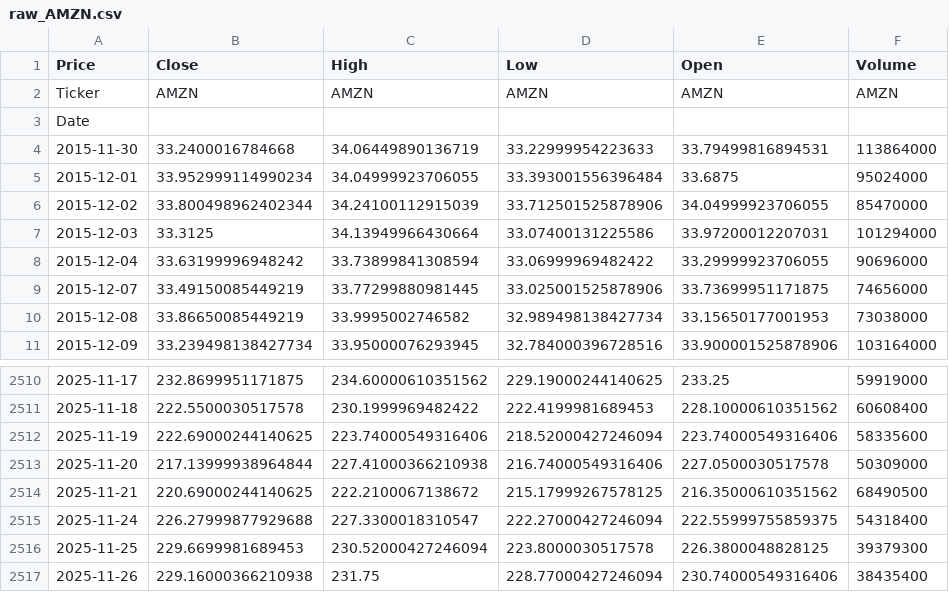
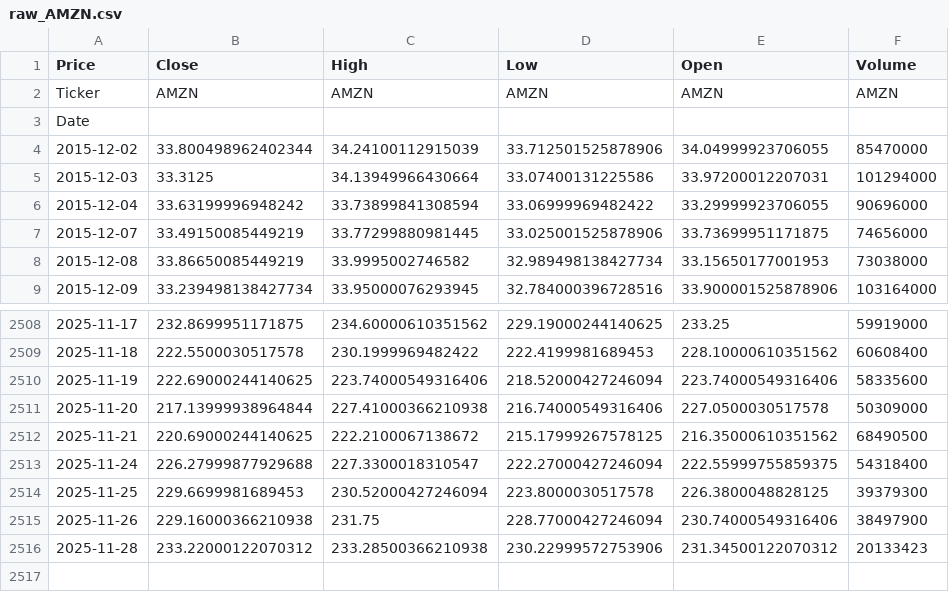
Before and after one commit to mal0101/stockPrediction, a CSV file: data/raw_AMZN.csv, drawn as a sheet; only a part is shown, gaps mark what is left out.

```diff
--- a/data/raw_AMZN.csv
+++ b/data/raw_AMZN.csv
@@ -3,4 +3,2 @@ Ticker,AMZN,AMZN,AMZN,AMZN,AMZN
 Date,,,,,
-2015-11-30,33.2400016784668,34.06449890136719,33.22999954223633,33.79499816894531,113864000
-2015-12-01,33.952999114990234,34.04999923706055,33.393001556396484,33.6875,95024000
 2015-12-02,33.800498962402344,34.24100112915039,33.712501525878906,34.04999923706055,85470000
@@ -2516,2 +2514,3 @@ Date,,,,,
 2025-11-25,229.6699981689453,230.52000427246094,223.8000030517578,226.3800048828125,39379300
-2025-11-26,229.16000366210938,231.75,228.77000427246094,230.74000549316406,38435400
+2025-11-26,229.16000366210938,231.75,228.77000427246094,230.74000549316406,38497900
+2025-11-28,233.22000122070312,233.28500366210938,230.22999572753906,231.34500122070312,20133423
```
Also changed, not shown: data/raw_AAPL.csv, data/raw_GOOGL.csv, 14 other files.
